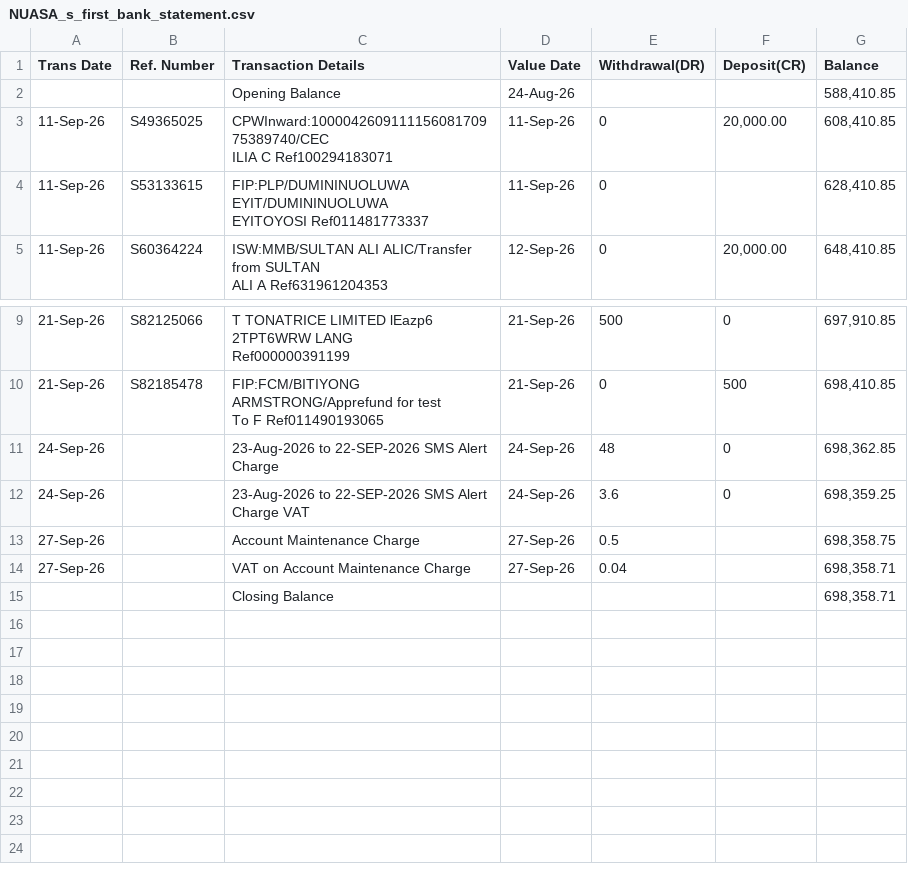
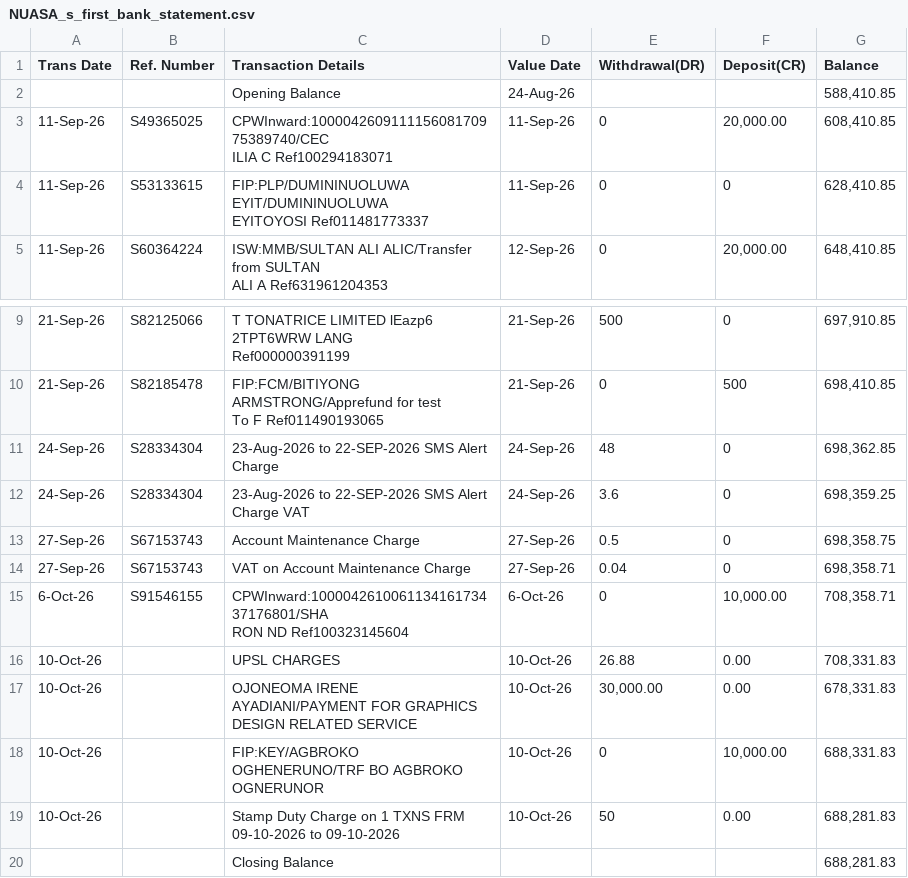
Before and after one commit to Anthony-the-guy/NUASA_financial_dashboard, a CSV file: NUASA_s_first_bank_statement.csv, drawn as a sheet; only a part is shown, gaps mark what is left out.

Commit message:
Information update

```diff
--- a/NUASA_s_first_bank_statement.csv
+++ b/NUASA_s_first_bank_statement.csv
@@ -4,4 +4,4 @@
 ILIA C Ref100294183071",11-Sep-26,0,"20,000.00","608,410.85"
-11-Sep-26,S53133615,"FIP:PLP/DUMININUOLUWA EYIT/DUMININUOLUWA
-EYITOYOSI Ref011481773337",11-Sep-26,0,,"628,410.85"
+11-Sep-26,S53133615,"FIP:PLP/DUMININUOLUWA EYIT/DUMININUOLUWA
+EYITOYOSI Ref011481773337",11-Sep-26,0,0,"628,410.85"
 11-Sep-26,S60364224,"ISW:MMB/SULTAN ALI ALIC/Transfer from SULTAN
@@ -18,7 +18,13 @@ Ref000000391199",21-Sep-26,500,0,"697,910.85"
 To F Ref011490193065",21-Sep-26,0,500,"698,410.85"
-24-Sep-26,,23-Aug-2026 to 22-SEP-2026 SMS Alert Charge,24-Sep-26,48,0,"698,362.85"
-24-Sep-26,,"23-Aug-2026 to 22-SEP-2026 SMS Alert
-Charge VAT",24-Sep-26,3.6,0,"698,359.25"
-27-Sep-26,,Account Maintenance Charge,27-Sep-26,0.5,,"698,358.75"
-27-Sep-26,,VAT on Account Maintenance Charge,27-Sep-26,0.04,,"698,358.71"
-,,Closing Balance,,,,"698,358.71"
+24-Sep-26,S28334304,23-Aug-2026 to 22-SEP-2026 SMS Alert Charge,24-Sep-26,48,0,"698,362.85"
+24-Sep-26,S28334304,"23-Aug-2026 to 22-SEP-2026 SMS Alert
+Charge VAT",24-Sep-26,3.6,0,"698,359.25"
+27-Sep-26,S67153743,Account Maintenance Charge,27-Sep-26,0.5,0,"698,358.75"
+27-Sep-26,S67153743,VAT on Account Maintenance Charge,27-Sep-26,0.04,0,"698,358.71"
+6-Oct-26,S91546155,"CPWInward:100004261006113416173437176801/SHA
+RON ND Ref100323145604",6-Oct-26,0,"10,000.00","708,358.71"
+10-Oct-26,,UPSL CHARGES,10-Oct-26,26.88,0.00,"708,331.83"
+10-Oct-26,,OJONEOMA IRENE AYADIANI/PAYMENT FOR GRAPHICS DESIGN RELATED SERVICE,10-Oct-26,"30,000.00",0.00,"678,331.83"
+10-Oct-26,,FIP:KEY/AGBROKO OGHENERUNO/TRF BO AGBROKO OGNERUNOR,10-Oct-26,0,"10,000.00","688,331.83"
+10-Oct-26,,Stamp Duty Charge on 1 TXNS FRM 09-10-2026 to 09-10-2026,10-Oct-26,50,0.00,"688,281.83"
+,,Closing Balance,,,,"688,281.83"
```
